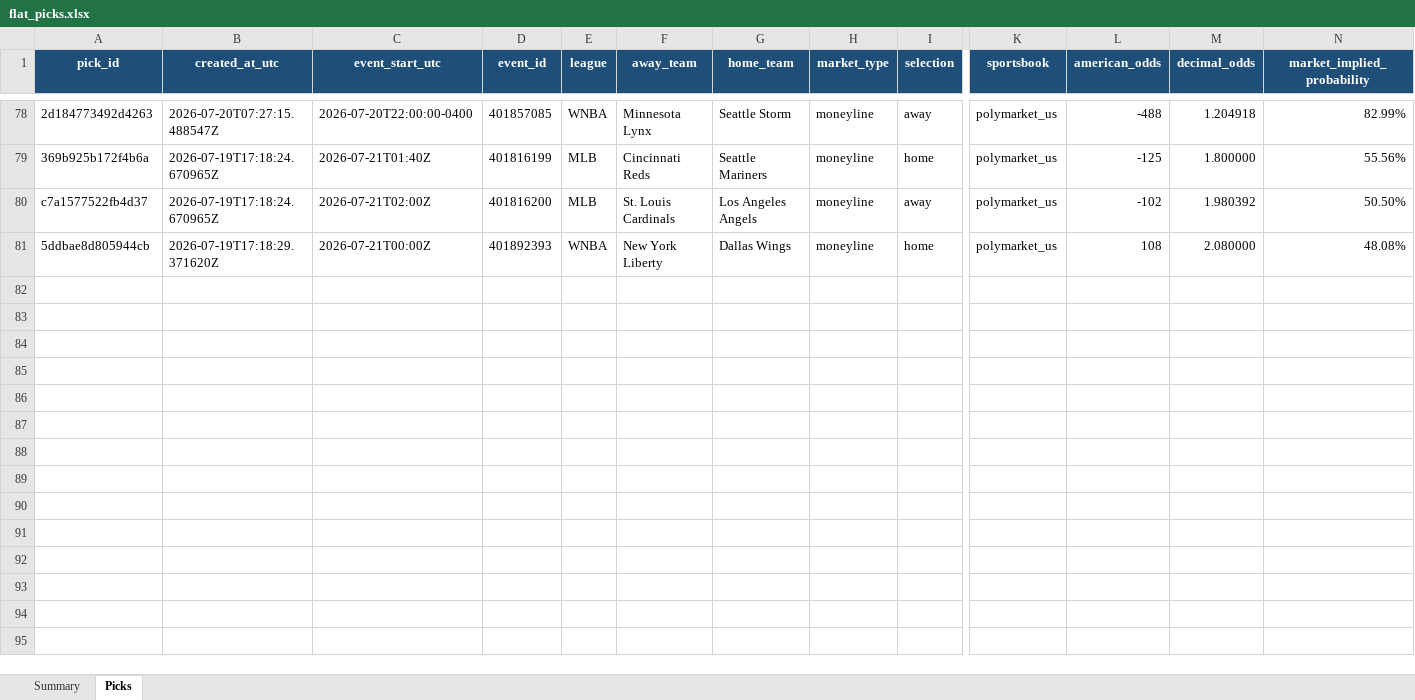
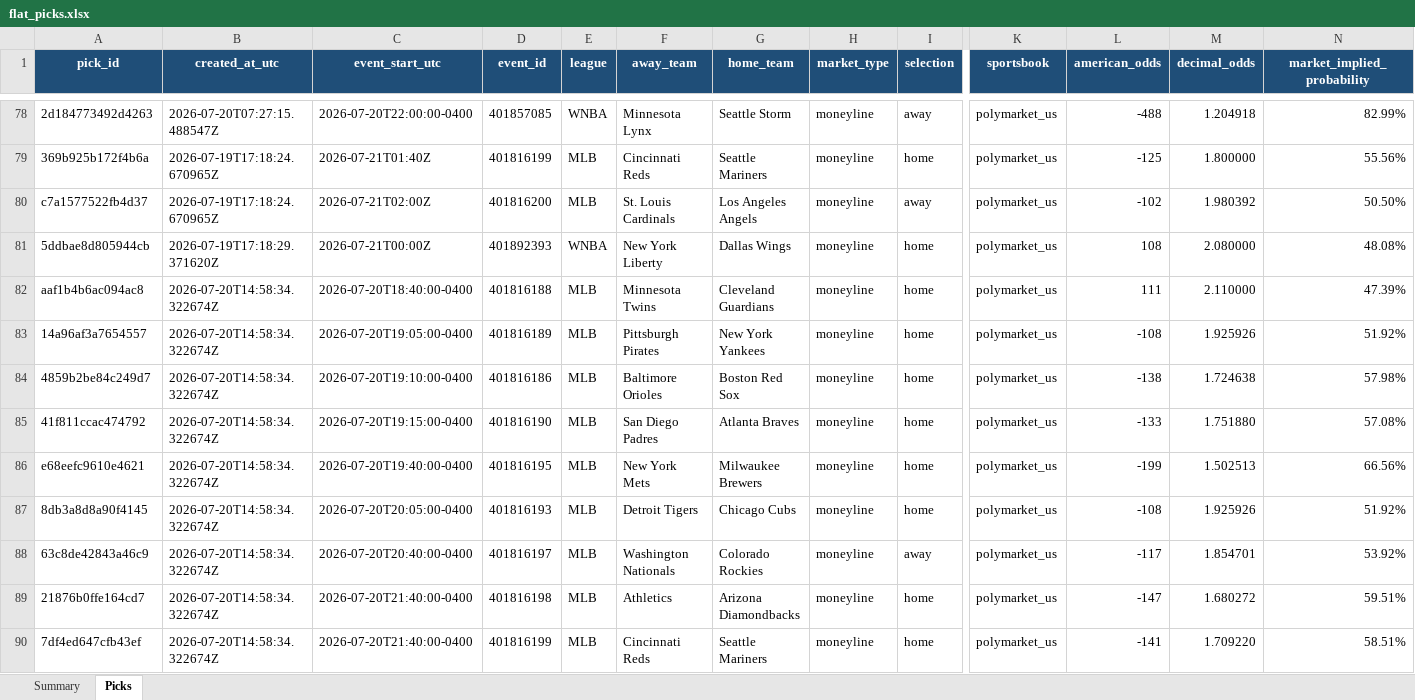
Before and after one commit to Vc9002/model-prediction, an Excel workbook: data/flat_picks.xlsx, sheet Picks, drawn as a sheet; only a part is shown, gaps mark what is left out; values as stored, in another font and other column widths than the file's, no borders; table styles not drawn; rows hold the shown columns only; the diff names each change by its address in the sheet, - before the commit and + after, or states it on an @@ line.

Commit message:
data: update ledgers with V4 model, remove duplicate open picks

```diff
--- a/data/flat_picks.xlsx (sheet Picks)
+++ b/data/flat_picks.xlsx (sheet Picks)
+row 82: aaf1b4b6ac094ac8 | 2026-07-20T14:58:34.322674Z | 2026-07-20T18:40:00-0400 | 401816188 | MLB | Minnesota Twins | Cleveland Guardians | moneyline | home | polymarket_us | 111 | 2.110000 | 47.39%
+row 83: 14a96af3a7654557 | 2026-07-20T14:58:34.322674Z | 2026-07-20T19:05:00-0400 | 401816189 | MLB | Pittsburgh Pirates | New York Yankees | moneyline | home | polymarket_us | -108 | 1.925926 | 51.92%
+row 84: 4859b2be84c249d7 | 2026-07-20T14:58:34.322674Z | 2026-07-20T19:10:00-0400 | 401816186 | MLB | Baltimore Orioles | Boston Red Sox | moneyline | home | polymarket_us | -138 | 1.724638 | 57.98%
+row 85: 41f811ccac474792 | 2026-07-20T14:58:34.322674Z | 2026-07-20T19:15:00-0400 | 401816190 | MLB | San Diego Padres | Atlanta Braves | moneyline | home | polymarket_us | -133 | 1.751880 | 57.08%
+row 86: e68eefc9610e4621 | 2026-07-20T14:58:34.322674Z | 2026-07-20T19:40:00-0400 | 401816195 | MLB | New York Mets | Milwaukee Brewers | moneyline | home | polymarket_us | -199 | 1.502513 | 66.56%
+row 87: 8db3a8d8a90f4145 | 2026-07-20T14:58:34.322674Z | 2026-07-20T20:05:00-0400 | 401816193 | MLB | Detroit Tigers | Chicago Cubs | moneyline | home | polymarket_us | -108 | 1.925926 | 51.92%
+row 88: 63c8de42843a46c9 | 2026-07-20T14:58:34.322674Z | 2026-07-20T20:40:00-0400 | 401816197 | MLB | Washington Nationals | Colorado Rockies | moneyline | away | polymarket_us | -117 | 1.854701 | 53.92%
+row 89: 21876b0ffe164cd7 | 2026-07-20T14:58:34.322674Z | 2026-07-20T21:40:00-0400 | 401816198 | MLB | Athletics | Arizona Diamondbacks | moneyline | home | polymarket_us | -147 | 1.680272 | 59.51%
+row 90: 7df4ed647cfb43ef | 2026-07-20T14:58:34.322674Z | 2026-07-20T21:40:00-0400 | 401816199 | MLB | Cincinnati Reds | Seattle Mariners | moneyline | home | polymarket_us | -141 | 1.709220 | 58.51%
```
Also changed, not shown: sheet Summary, data/picks.xlsx, 1 other file.
